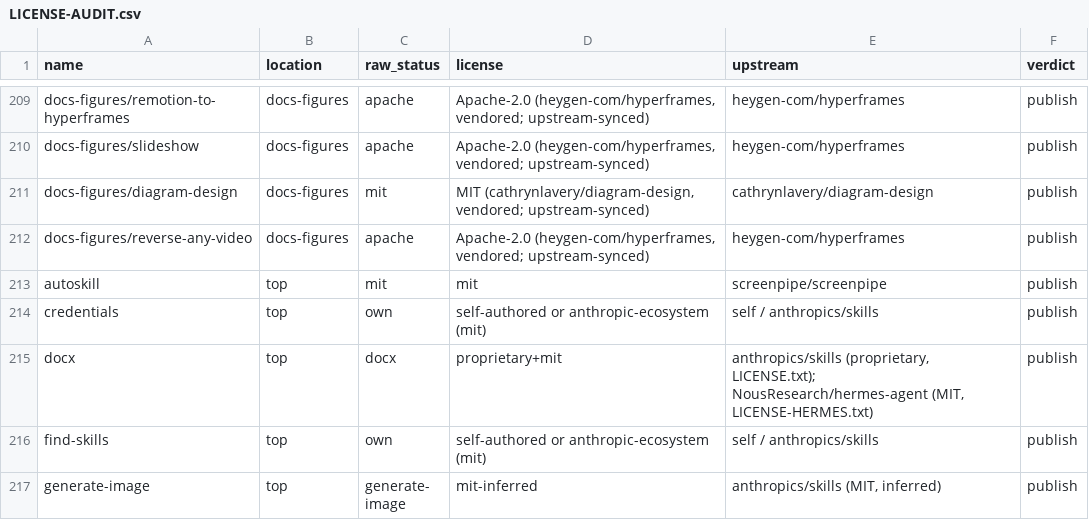
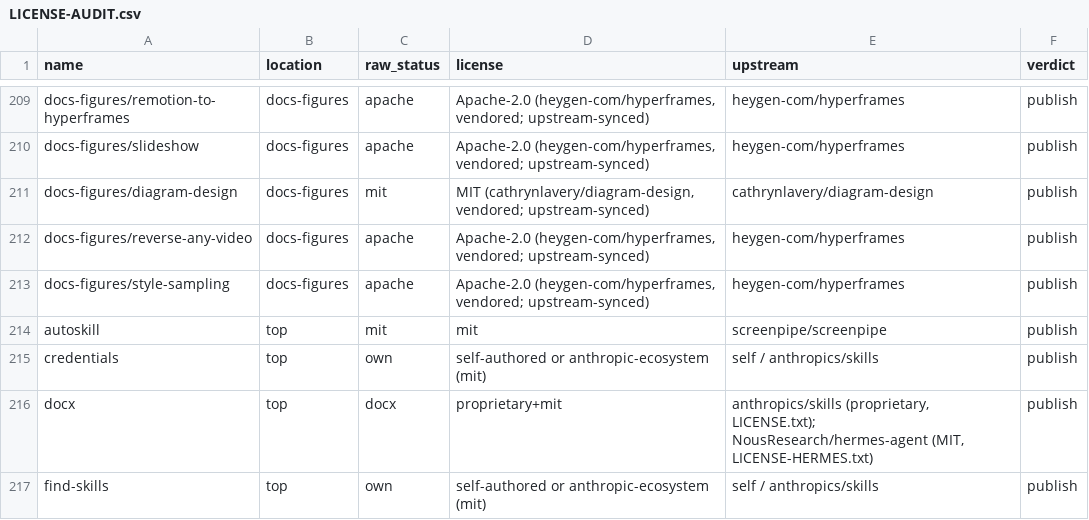
Before and after one commit to jmche/skills-hub, a CSV file: LICENSE-AUDIT.csv, drawn as a sheet; only a part is shown, gaps mark what is left out; the shorter side is filled out with more unchanged rows; the diff names each change by its address in the sheet, - before the commit and + after, or states it on an @@ line.

```diff
--- a/LICENSE-AUDIT.csv
+++ b/LICENSE-AUDIT.csv
+row 213: docs-figures/style-sampling | docs-figures | apache | Apache-2.0 (heygen-com/hyperframes, vendored; upstream-synced) | heygen-com/hyperframes | publish
```
Also changed, not shown: 16 other files.
